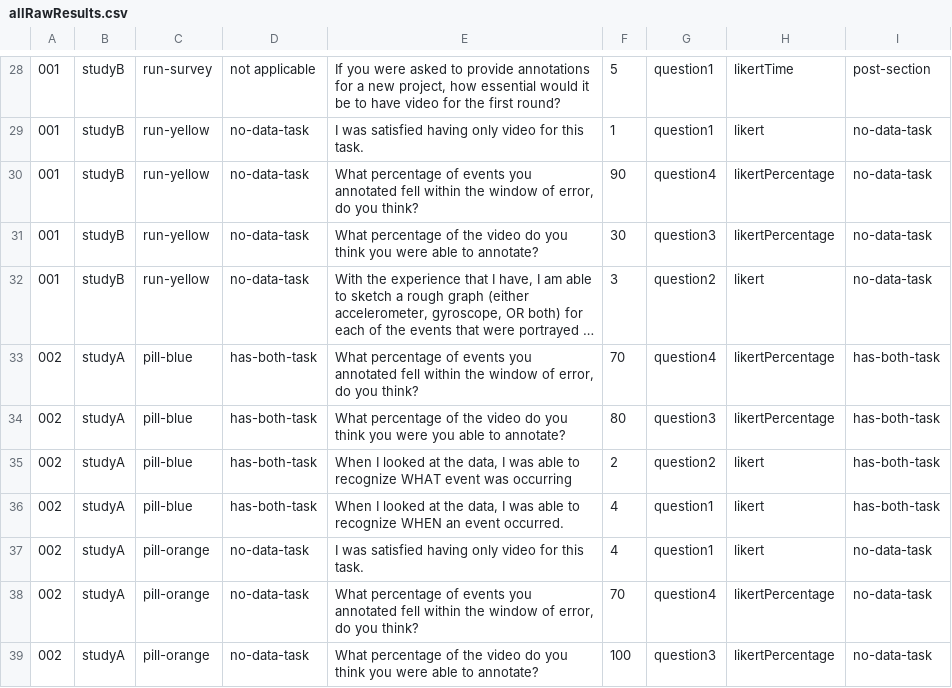
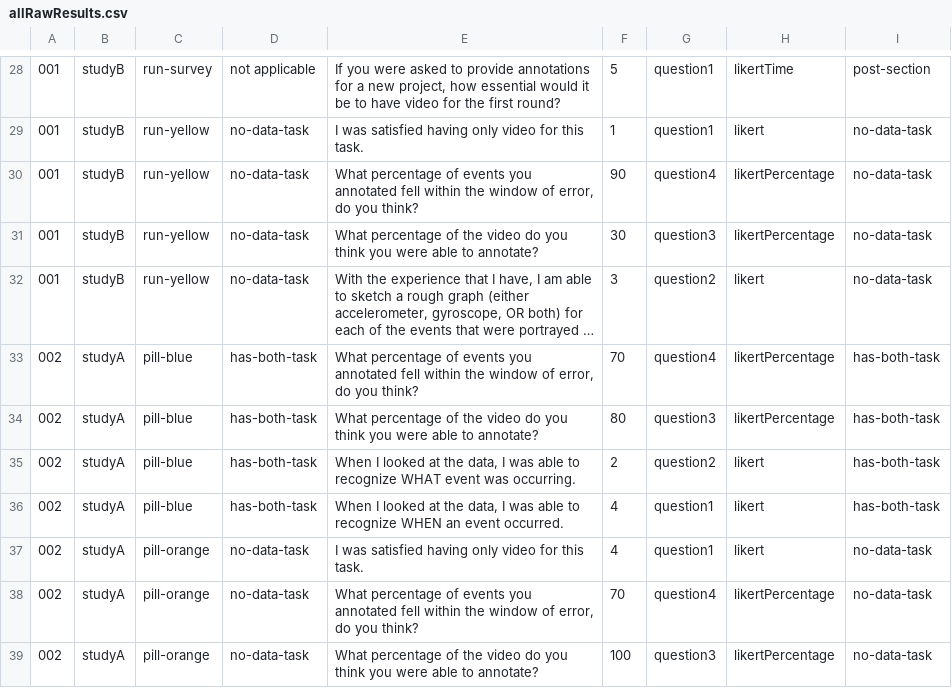
Before and after one commit to byuhci/vat_analyzer, a CSV file: surveyResultsForPython_raw_cleaned_data/allRawResults.csv, drawn as a sheet; only a part is shown, gaps mark what is left out; long unchanged cells end in …; the diff covers the shown part only.

```diff
--- a/surveyResultsForPython_raw_cleaned_data/allRawResults.csv
+++ b/surveyResultsForPython_raw_cleaned_data/allRawResults.csv
@@ -33,3 +33,3 @@
 002,studyA,pill-blue,has-both-task,"What percentage of events you annotated fell within the window of error, do you think?",70,question4,likertPercentage,has-both-task
-002,studyA,pill-blue,has-both-task,What percentage of the video do you think you were you able to annotate?,80,question3,likertPercentage,has-both-task
-002,studyA,pill-blue,has-both-task,"When I looked at the data, I was able to recognize WHAT event was occurring",2,question2,likert,has-both-task
+002,studyA,pill-blue,has-both-task,What percentage of the video do you think you were able to annotate?,80,question3,likertPercentage,has-both-task
+002,studyA,pill-blue,has-both-task,"When I looked at the data, I was able to recognize WHAT event was occurring.",2,question2,likert,has-both-task
```
Also changed, not shown: 174 edited cells elsewhere in this file, surveyResults.csv, 8 other files.
